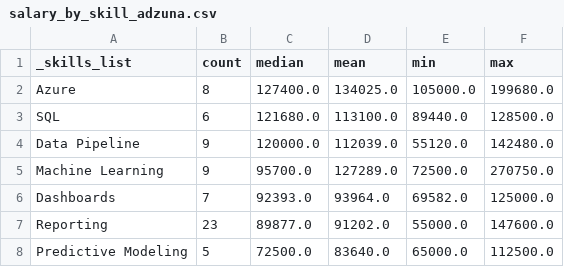
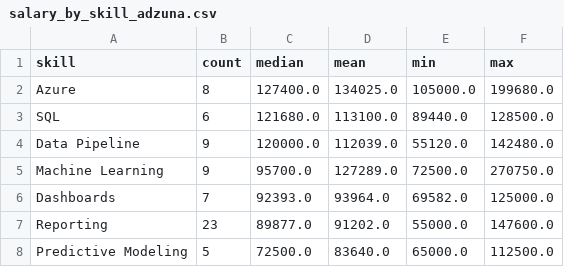
Before and after one commit to PetiteReb/toronto-data-job-market-analysis, a CSV file: outputs/salary_by_skill_adzuna.csv, drawn as a sheet.

Commit message:
Session 9: Add assets folder, notebook 07, and regenerated outputs
- Add assets/ folder with 4 PNG (wordcloud + 3 hero charts) for README
- Add notebook 07 for wordcloud generation
- Regenerate hero charts (region barchart, role boxplot) from notebook 06
- Update notebook 04 (jobbank exploration) and 06 (visualization)
- Rename _skills_list column to skill in salary_by_skill_adzuna.csv
- Remove backup of old README

```diff
--- a/outputs/salary_by_skill_adzuna.csv
+++ b/outputs/salary_by_skill_adzuna.csv
@@ -1,2 +1,2 @@
-_skills_list,count,median,mean,min,max
+skill,count,median,mean,min,max
 Azure,8,127400.0,134025.0,105000.0,199680.0
```
Also changed, not shown: 9 other files.
